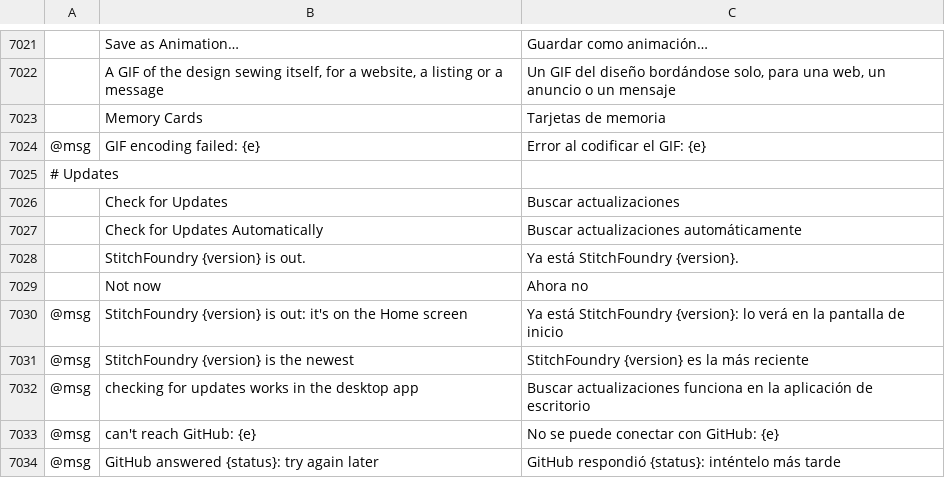
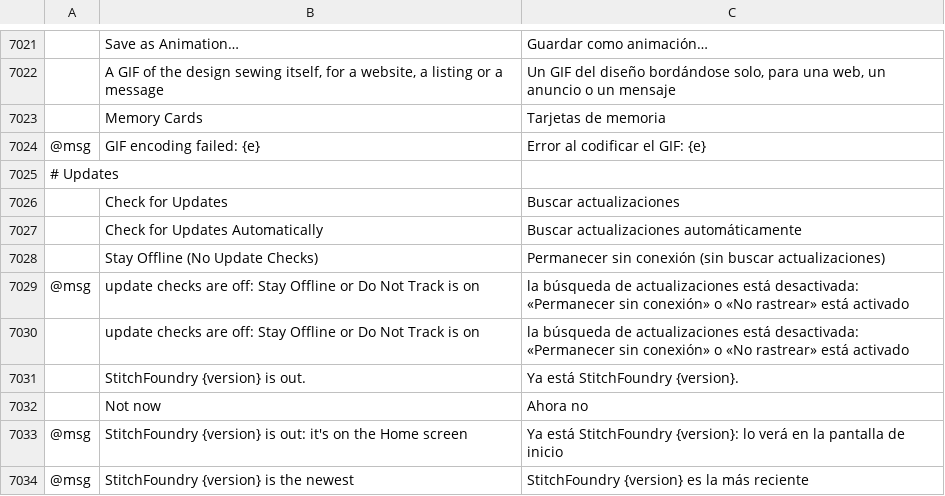
Before and after one commit to StitchFoundry/StitchFoundry, a TSV file: crates/ui-egui/src/i18n/es.tsv, drawn as a sheet; only a part is shown, gaps mark what is left out; the shorter side is filled out with more unchanged rows; the diff names each change by its address in the sheet, - before the commit and + after, or states it on an @@ line.

```diff
--- a/crates/ui-egui/src/i18n/es.tsv
+++ b/crates/ui-egui/src/i18n/es.tsv
+row 7028:  | Stay Offline (No Update Checks) | Permanecer sin conexión (sin buscar actualizaciones)
+row 7029: @msg | update checks are off: Stay Offline or Do Not Track is on | la búsqueda de actualizaciones está desactivada: «Permanecer sin conexión» o «No rastrear» está activado
+row 7030:  | update checks are off: Stay Offline or Do Not Track is on | la búsqueda de actualizaciones está desactivada: «Permanecer sin conexión» o «No rastrear» está activado
```
Also changed, not shown: crates/ui-egui/src/i18n/bg.tsv, crates/ui-egui/src/i18n/el.tsv, 26 other files.
